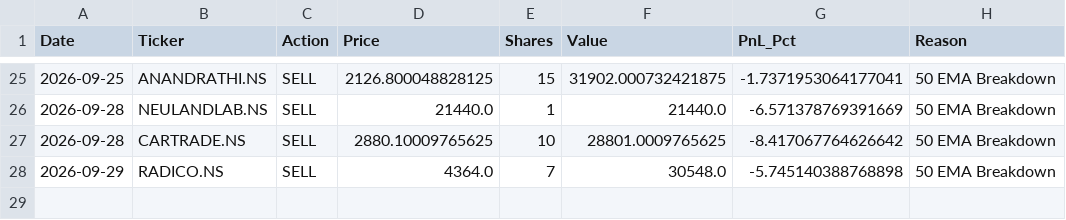
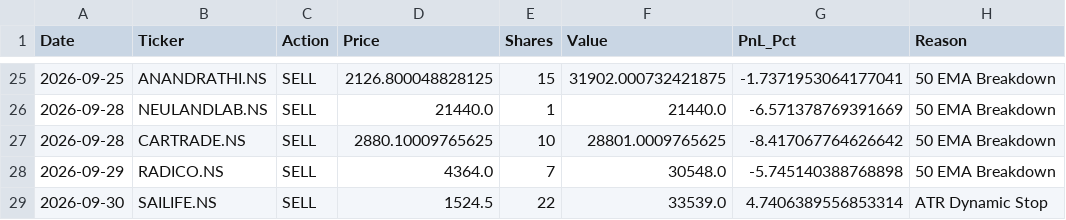
Before and after one commit to shirapthinj/Momentum_Strategy1, a CSV file: data/trade_log.csv, drawn as a sheet; only a part is shown, gaps mark what is left out.

```diff
--- a/data/trade_log.csv
+++ b/data/trade_log.csv
@@ -28 +28,2 @@ Date,Ticker,Action,Price,Shares,Value,PnL_Pct,Reason
 2026-09-29,RADICO.NS,SELL,4364.0,7,30548.0,-5.745140388768898,50 EMA Breakdown
+2026-09-30,SAILIFE.NS,SELL,1524.5,22,33539.0,4.7406389556853314,ATR Dynamic Stop
```
Also changed, not shown: data/equity_history.csv, 1 other file.
